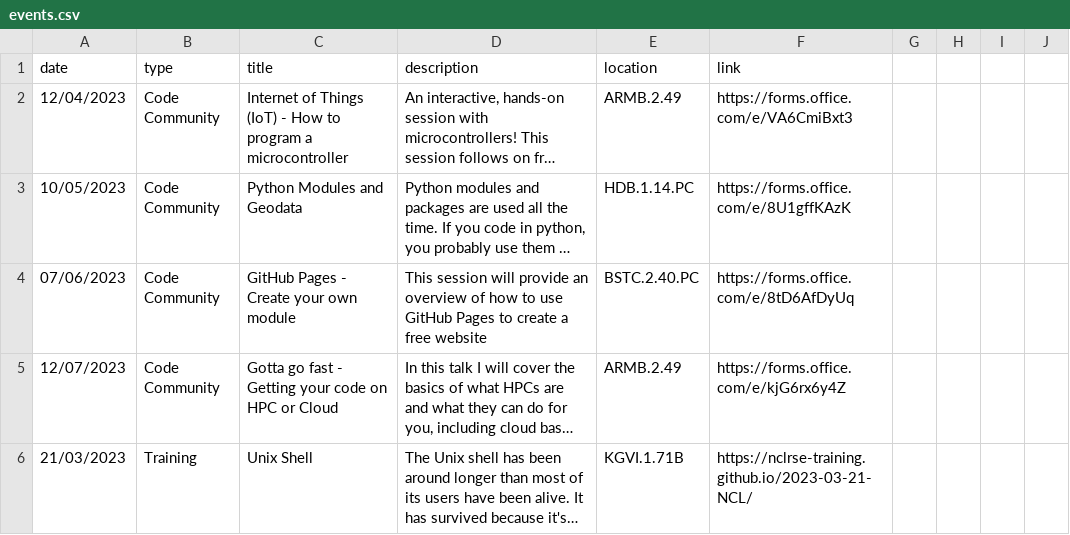
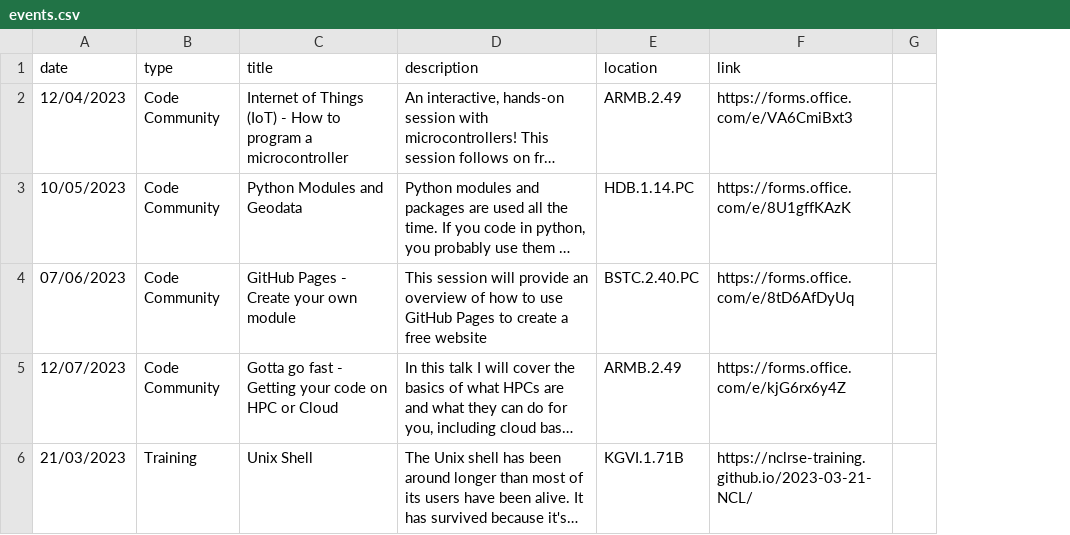
Before and after one commit to NewcastleRSE/rse-team-website, a CSV file: _data/events.csv, drawn as a sheet; only a part is shown; long unchanged cells end in …; the diff covers the shown part only; the diff names each change by its address in the sheet, - before the commit and + after, or states it on an @@ line.

Commit message:
Update events.csv

```diff
--- a/_data/events.csv
+++ b/_data/events.csv
-column H, empty
-column I, empty
-column J, empty
```
Also changed, not shown: 16 edited cells elsewhere in this file.
